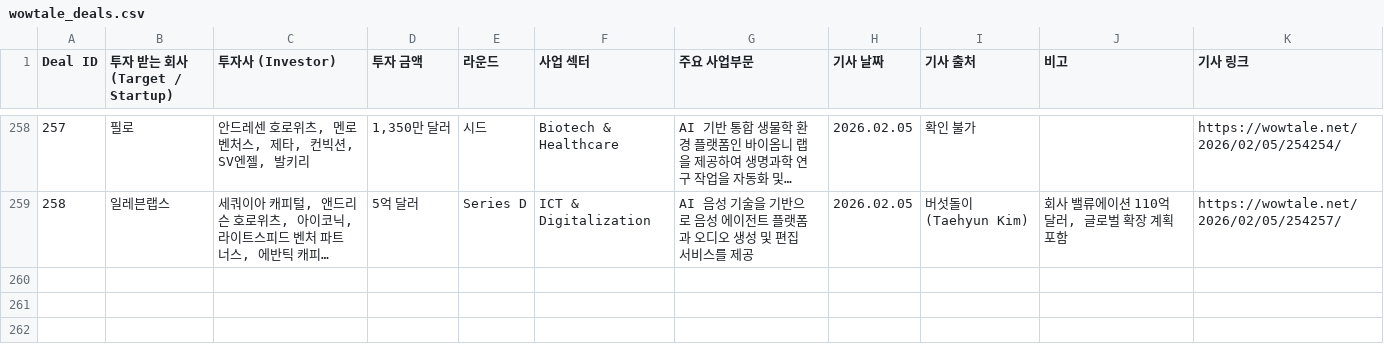
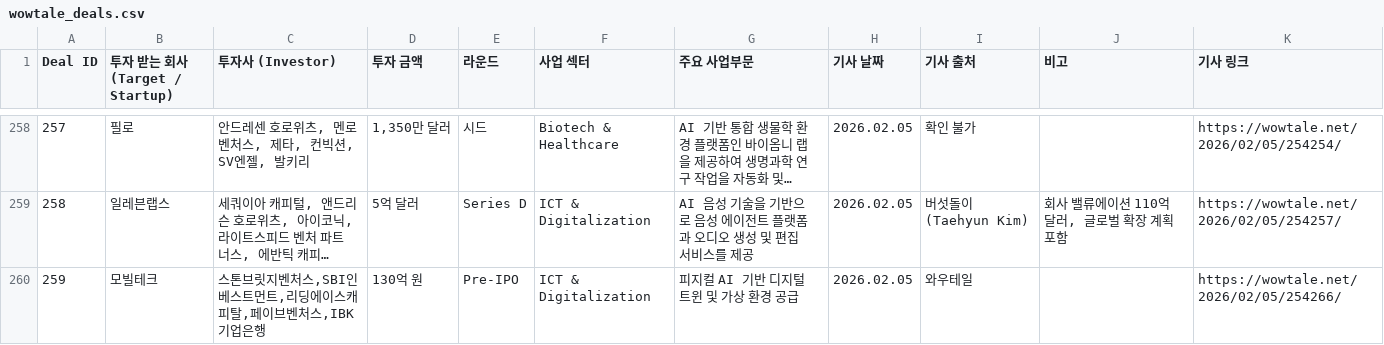
Before and after one commit to LFIntern/VC-News, a CSV file: wowtale_deals.csv, drawn as a sheet; only a part is shown, gaps mark what is left out; long unchanged cells end in …; the diff names each change by its address in the sheet, - before the commit and + after, or states it on an @@ line.

```diff
--- a/wowtale_deals.csv
+++ b/wowtale_deals.csv
+row 260: 259 | 모빌테크 | 스톤브릿지벤처스,SBI인베스트먼트,리딩에이스캐피탈,페이브벤처스,IBK기업은행 | 130억 원 | Pre-IPO | ICT & Digitalization | 피지컬 AI 기반 디지털 트윈 및 가상 환경 공급 | 2026.02.05 | 와우테일 |  | https://wowtale.net/2026/02/05/254266/
```
Also changed, not shown: wowtale_latest.csv.
